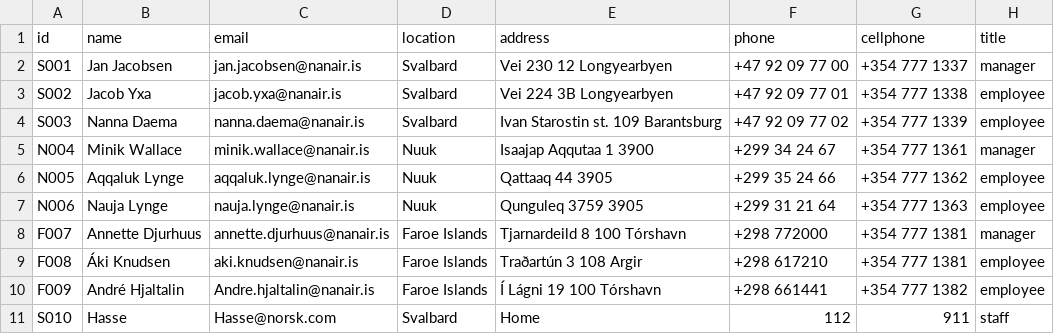
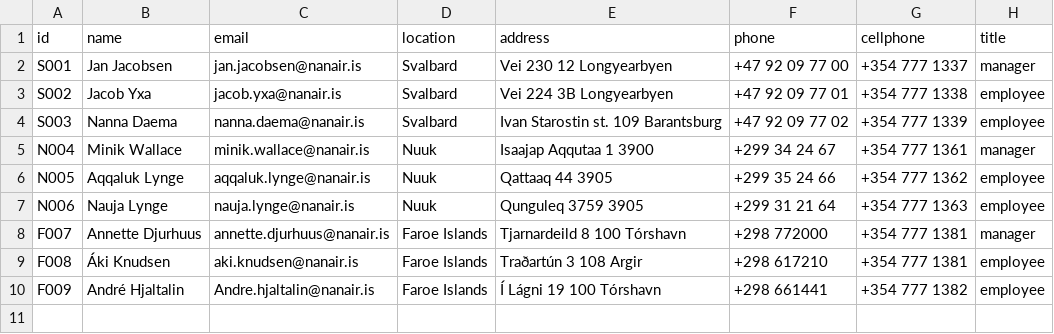
Before and after one commit to boathungry/NaN_air_H39, a CSV file: NaNair39/csv_files/Employee.csv, drawn as a sheet; the diff names each change by its address in the sheet, - before the commit and + after, or states it on an @@ line.

Commit message:
ok

```diff
--- a/NaNair39/csv_files/Employee.csv
+++ b/NaNair39/csv_files/Employee.csv
-row 11: S010 | Hasse | Hasse@norsk.com | Svalbard | Home | 112 | 911 | staff
```
